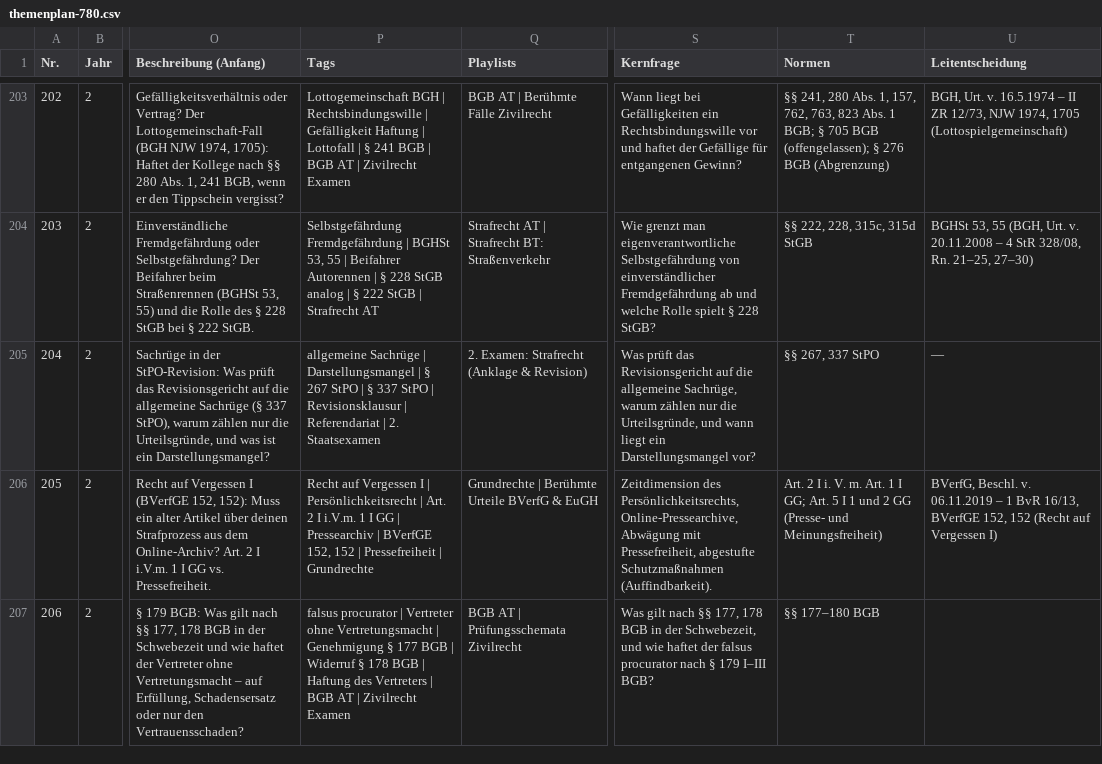
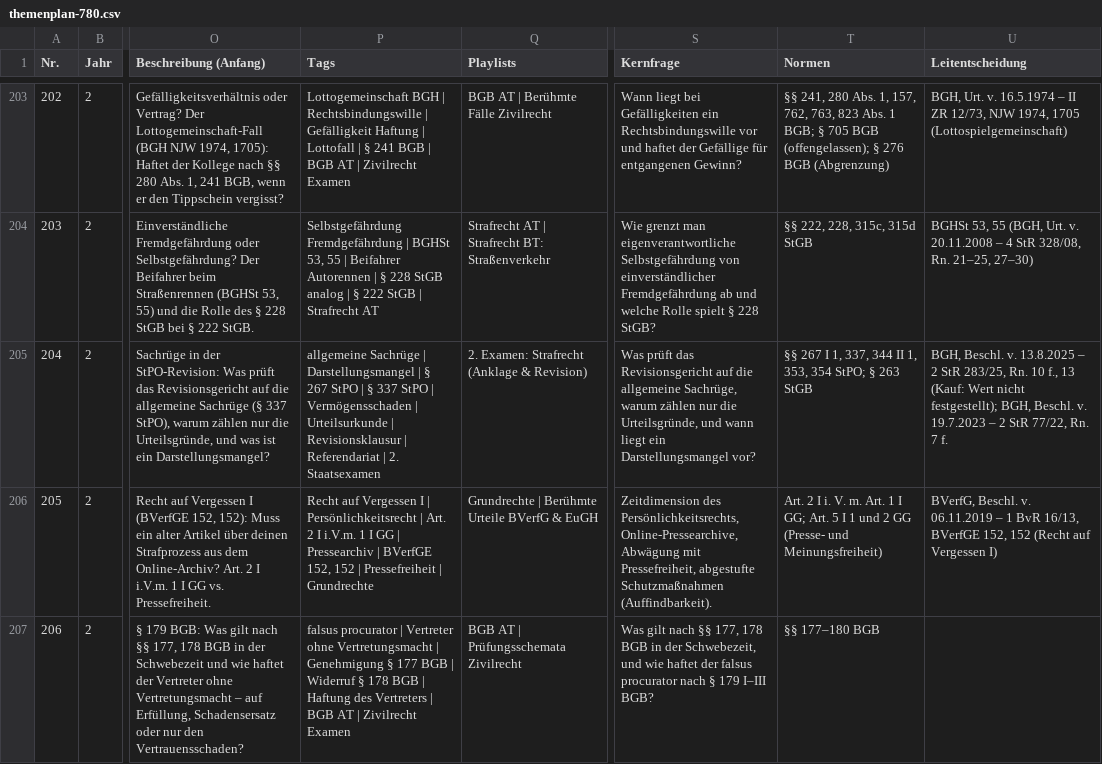
Before and after one commit to Ccan-devoloper/herrjurist, a CSV file: youtube/themenplanung/themenplan-780.csv, drawn as a sheet; only a part is shown, gaps mark what is left out; the diff names each change by its address in the sheet, - before the commit and + after, or states it on an @@ line.

```diff
--- a/youtube/themenplanung/themenplan-780.csv
+++ b/youtube/themenplanung/themenplan-780.csv
-P205 (Tags): …StPO | Revisionsklausur |…
+P205 (Tags): …StPO | Vermögensschaden | Urteilsurkunde | Revisionsklausur |…
-T205 (Normen): §§ 267, 337 StPO
+T205 (Normen): §§ 267 I 1, 337, 344 II 1, 353, 354 StPO; § 263 StGB
-U205 (Leitentscheidung): —
+U205 (Leitentscheidung): BGH, Beschl. v. 13.8.2025 – 2 StR 283/25, Rn. 10 f., 13 (Kauf: Wert nicht festgestellt); BGH, Beschl. v. 19.7.2023 – 2 StR 77/22, Rn. 7 f.
```
Also changed, not shown: 3 other files.
